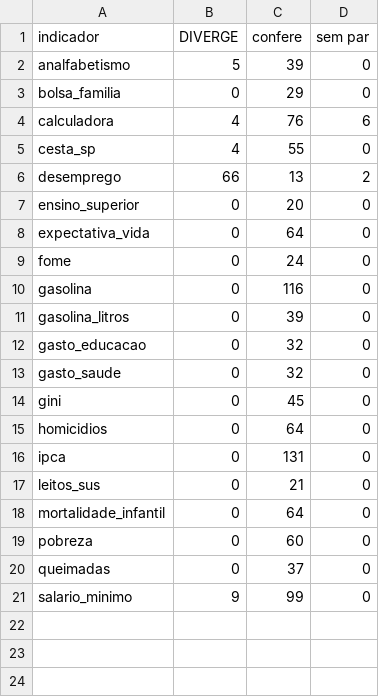
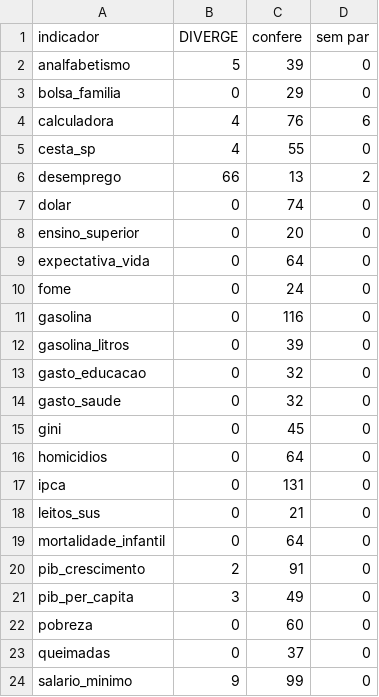
Before and after one commit to dayanaisilva/painel-brasil, a CSV file: auditoria/resultados/resumo.csv, drawn as a sheet; the diff names each change by its address in the sheet, - before the commit and + after, or states it on an @@ line.

```diff
--- a/auditoria/resultados/resumo.csv
+++ b/auditoria/resultados/resumo.csv
+row 7: dolar | 0 | 74 | 0
+row 20: pib_crescimento | 2 | 91 | 0
+row 21: pib_per_capita | 3 | 49 | 0
```
Also changed, not shown: auditoria/resultados/erros.csv, auditoria/resultados/fontes.csv, 2 other files.
